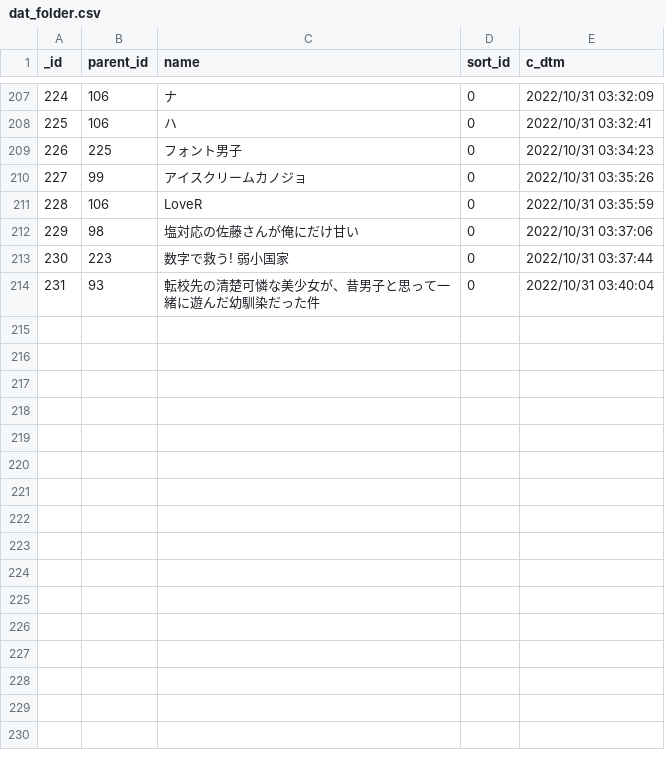
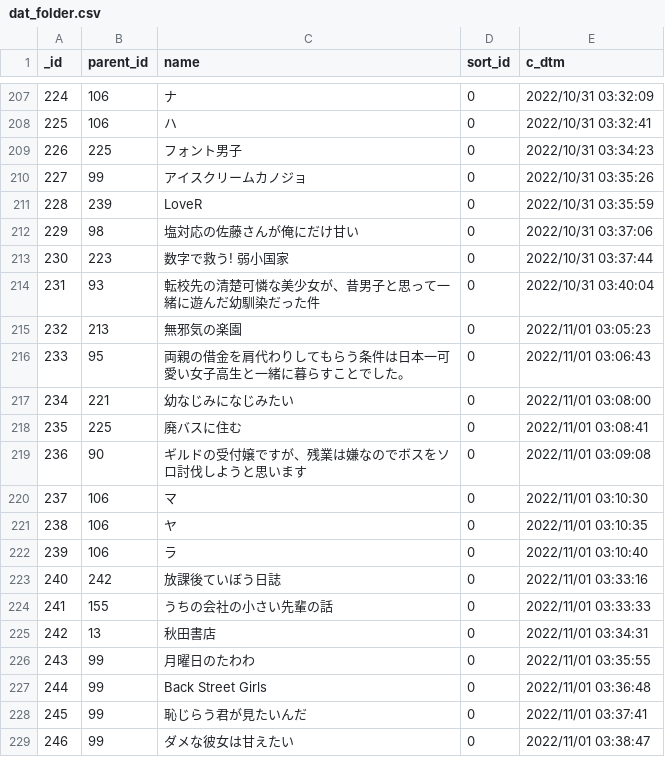
Before and after one commit to NAKNAO-nnct/Library, a CSV file: src/static/dat_folder.csv, drawn as a sheet; only a part is shown, gaps mark what is left out; the diff covers the shown part only.

```diff
--- a/src/static/dat_folder.csv
+++ b/src/static/dat_folder.csv
@@ -210,3 +210,3 @@ _id	parent_id	name	sort_id	c_dtm
 227	99	アイスクリームカノジョ	0	2022/10/31 03:35:26
-228	106	LoveR	0	2022/10/31 03:35:59
+228	239	LoveR	0	2022/10/31 03:35:59
 229	98	塩対応の佐藤さんが俺にだけ甘い	0	2022/10/31 03:37:06
@@ -214 +214,16 @@ _id	parent_id	name	sort_id	c_dtm
 231	93	転校先の清楚可憐な美少女が、昔男子と思って一緒に遊んだ幼馴染だった件	0	2022/10/31 03:40:04
+232	213	無邪気の楽園	0	2022/11/01 03:05:23
+233	95	両親の借金を肩代わりしてもらう条件は日本一可愛い女子高生と一緒に暮らすことでした。	0	2022/11/01 03:06:43
+234	221	幼なじみになじみたい	0	2022/11/01 03:08:00
+235	225	廃バスに住む	0	2022/11/01 03:08:41
+236	90	ギルドの受付嬢ですが、残業は嫌なのでボスをソロ討伐しようと思います	0	2022/11/01 03:09:08
+237	106	マ	0	2022/11/01 03:10:30
+238	106	ヤ	0	2022/11/01 03:10:35
+239	106	ラ	0	2022/11/01 03:10:40
+240	242	放課後ていぼう日誌	0	2022/11/01 03:33:16
+241	155	うちの会社の小さい先輩の話	0	2022/11/01 03:33:33
+242	13	秋田書店	0	2022/11/01 03:34:31
+243	99	月曜日のたわわ	0	2022/11/01 03:35:55
+244	99	Back Street Girls	0	2022/11/01 03:36:48
+245	99	恥じらう君が見たいんだ	0	2022/11/01 03:37:41
+246	99	ダメな彼女は甘えたい	0	2022/11/01 03:38:47
```
Also changed, not shown: 15 added rows and 5 edited cells elsewhere in this file, src/static/dat_book.csv.
